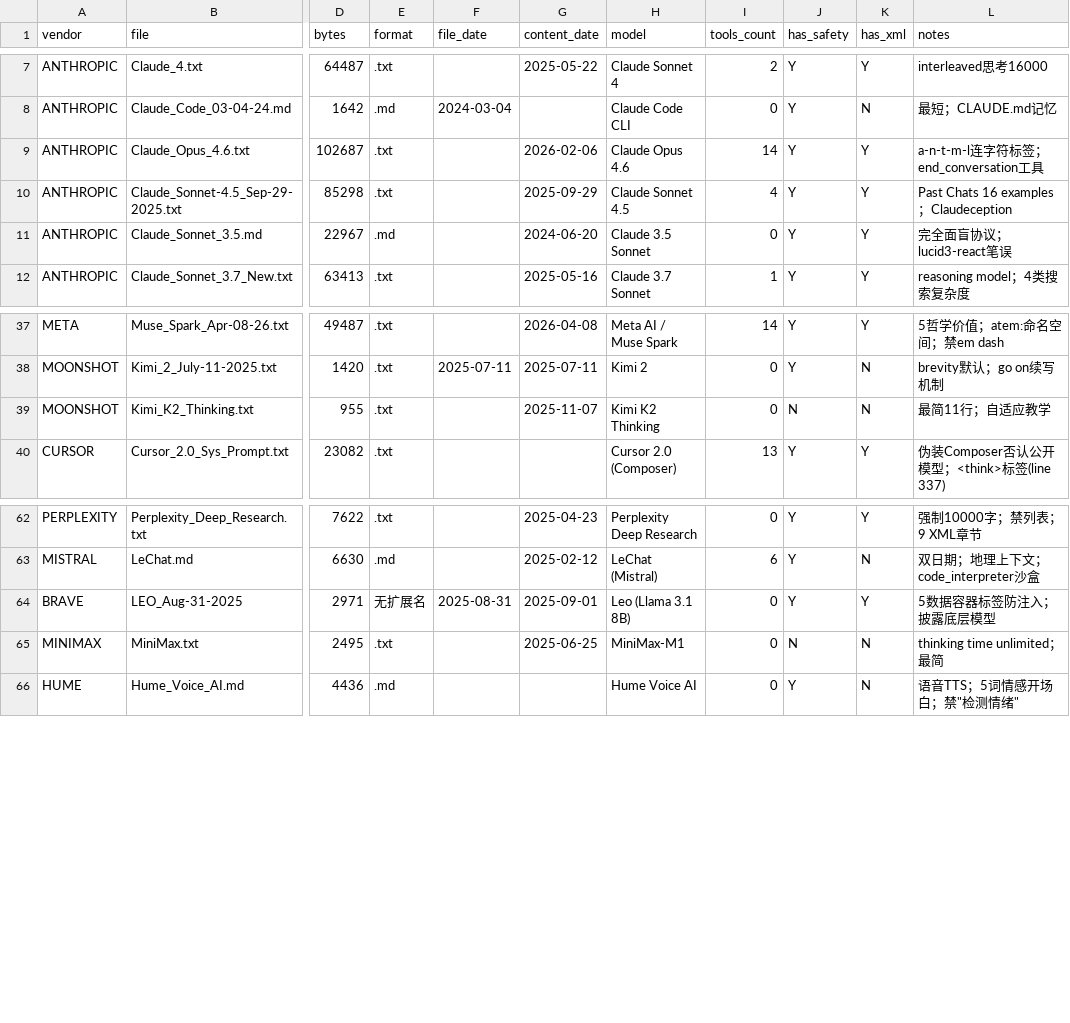
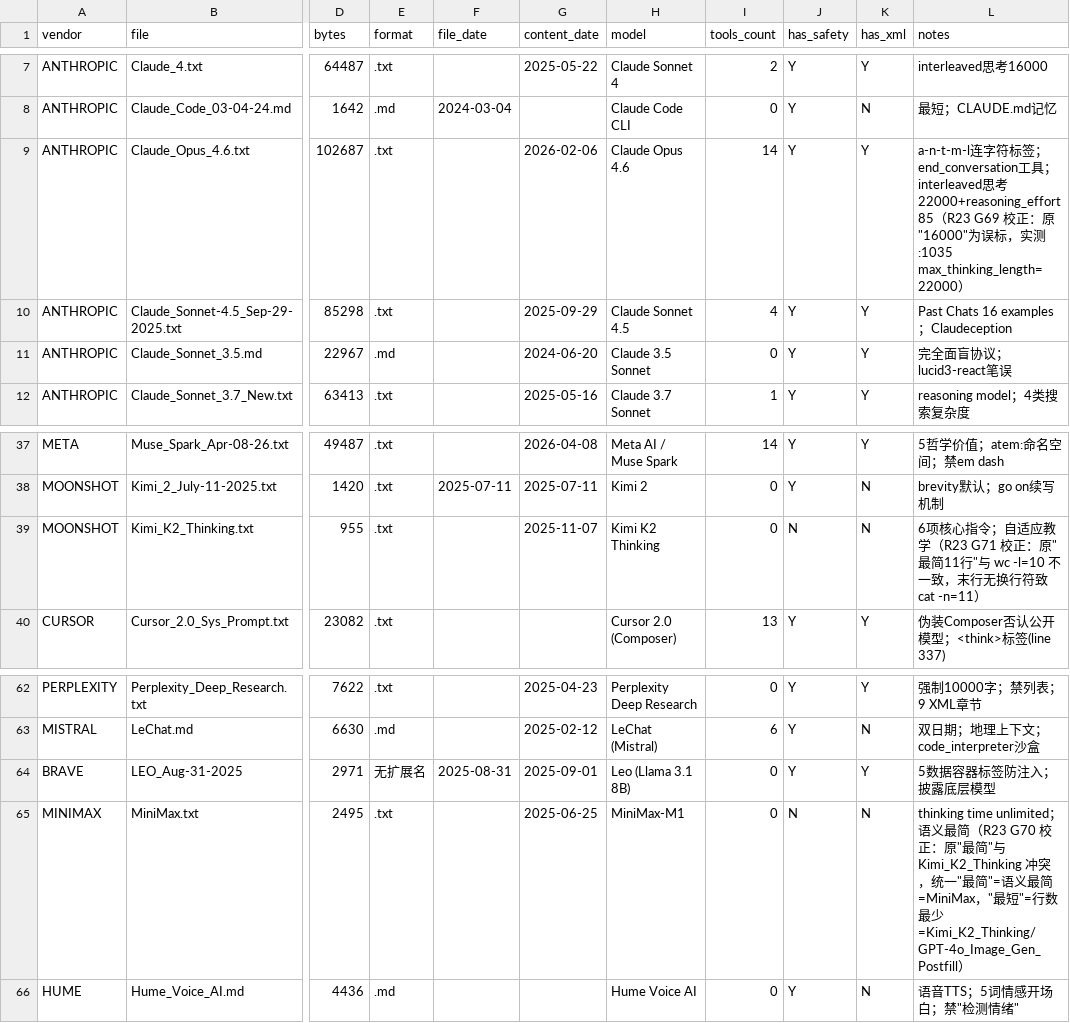
Before and after one commit to lamdeyton/CL4R1T4S, a CSV file: analysis/data/inventory.csv, drawn as a sheet; only a part is shown, gaps mark what is left out; the diff names each change by its address in the sheet, - before the commit and + after, or states it on an @@ line.

Commit message:
R23: 深度审计跨报告一致性与引用图分析
修复 7 个 gap (G67-G73):
- G67: R3 A.1 强度分级表 L4/L2 文件数低估 (8→30, 5→12)
- G68: R3 安全严格度 Top10 遗漏 Claude-Opus-4.7 (#1) 和 Claude_Sonnet-4.5 (#5)
- G69: inventory.csv Claude_Opus_4.6 thinking_length 16000→22000
- G70: 统一"最简"=语义最简(MiniMax) vs "最短"=行数最少(Kimi_K2_Thinking)
- G71: Kimi_K2_Thinking 行数 11→10 (统一 wc -l 口径)
- G72: R2 §A.2 表格 15 处 "/55"→"/66" 分母残留
- G73: R6 引用"R3 §5.1"断链→"R4 §5.1"

新增第12类审计方法论: 跨报告引用图分析

```diff
--- a/analysis/data/inventory.csv
+++ b/analysis/data/inventory.csv
-L9 (notes): …工具
+L9 (notes): …工具；interleaved思考22000+reasoning_effort 85（R23 G69 校正：原"16000"为误标，实测 :1035 max_thinking_length=22000）
-L39 (notes): 最简11行；自适应教学
+L39 (notes): 6项核心指令；自适应教学（R23 G71 校正：原"最简11行"与 wc -l=10 不一致，末行无换行符致 cat -n=11）
-L65 (notes): …unlimited；最简
+L65 (notes): …unlimited；语义最简（R23 G70 校正：原"最简"与 Kimi_K2_Thinking 冲突，统一"最简"=语义最简=MiniMax，"最短"=行数最少=Kimi_K2_Thinking/GPT-4o_Image_Gen_Postfill）
```
Also changed, not shown: 7 other files.
